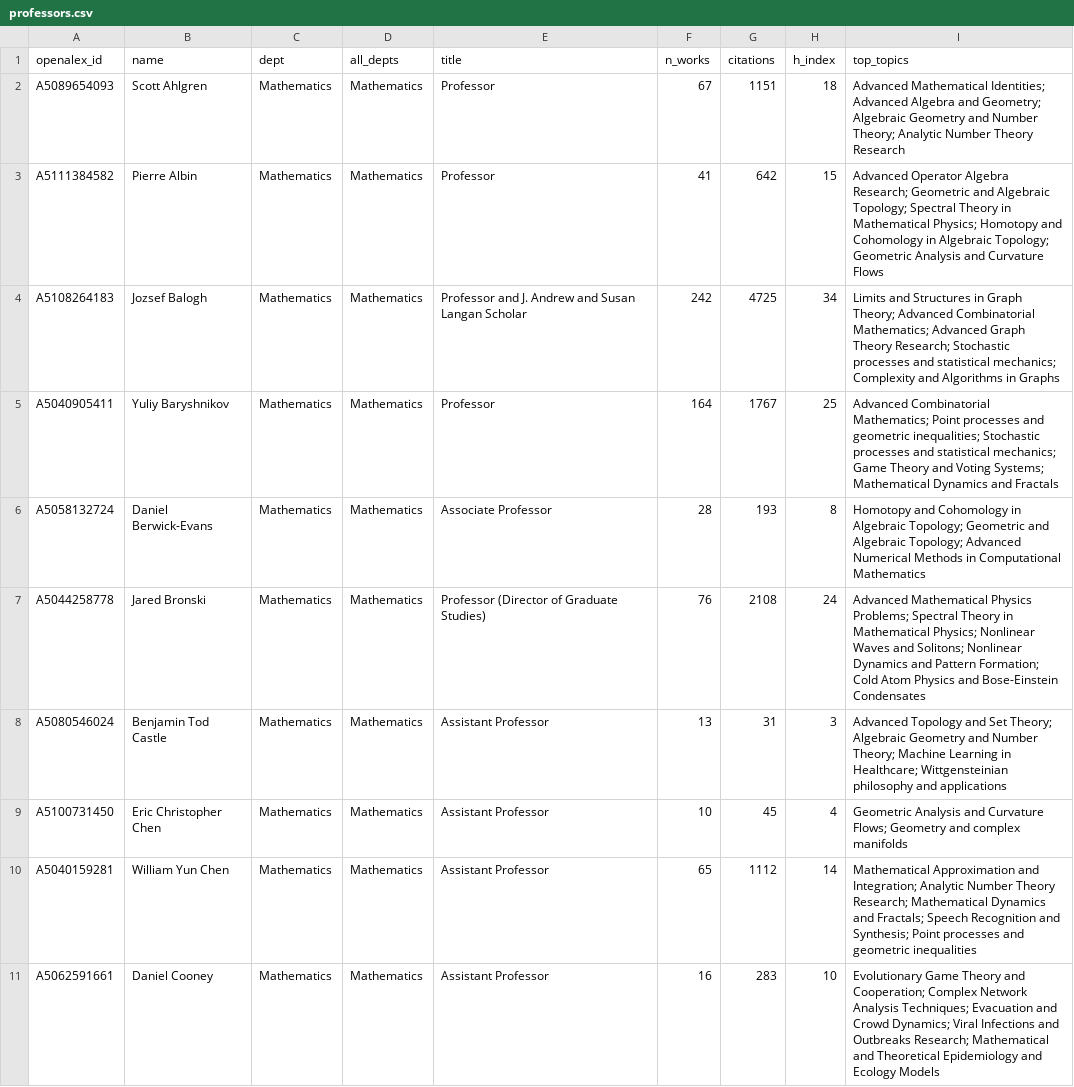
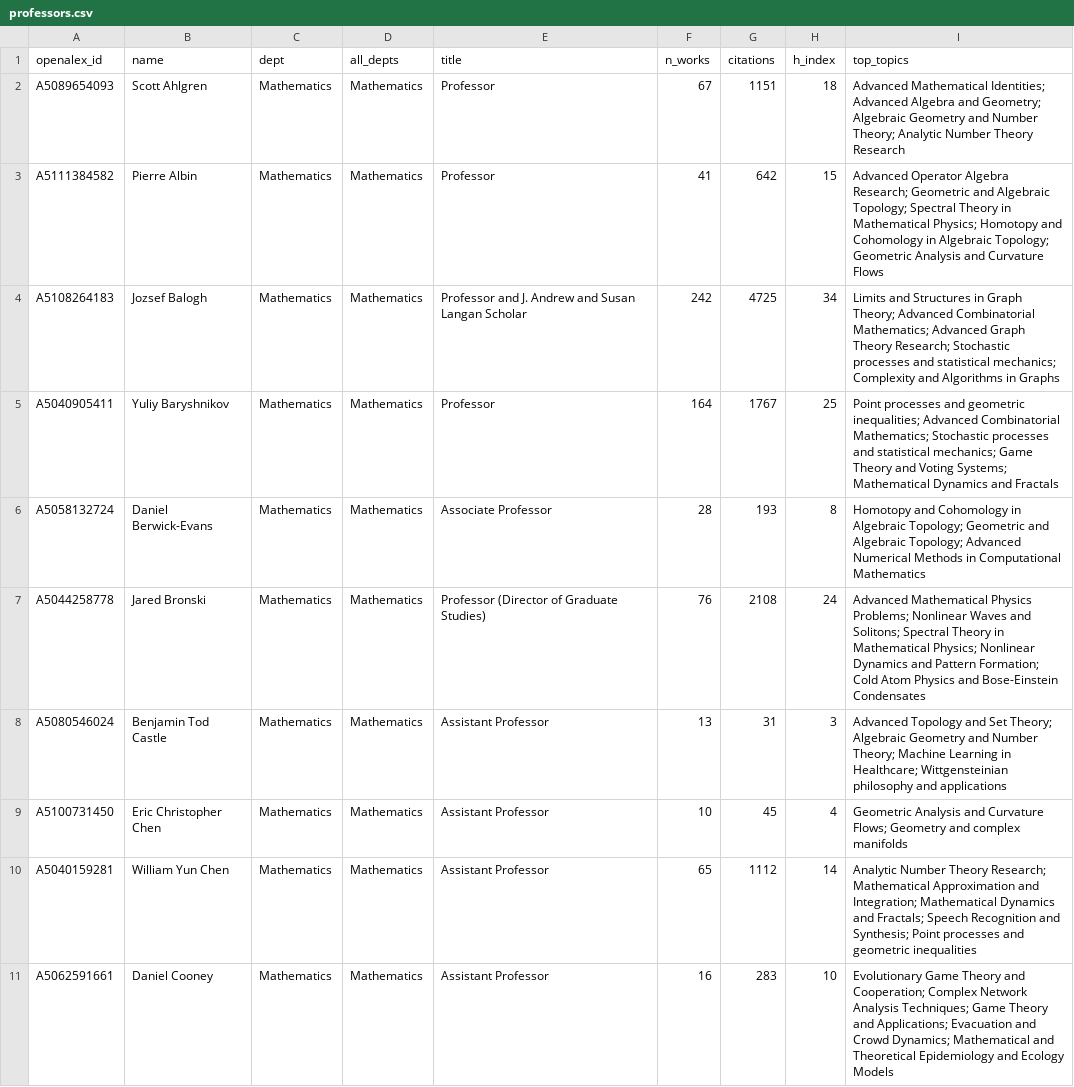
Before and after one commit to FelixJiashengFu/university-science-research-network, a CSV file: uiuc/data/processed/professors.csv, drawn as a sheet; only a part is shown; the diff covers the shown part only.

```diff
--- a/uiuc/data/processed/professors.csv
+++ b/uiuc/data/processed/professors.csv
@@ -4,8 +4,8 @@ A5111384582,Pierre Albin,Mathematics,Mathematics,Professor,41,642,15,Advanced Op
 A5108264183,Jozsef Balogh,Mathematics,Mathematics,Professor and J. Andrew and Susan Langan Scholar,242,4725,34,Limits and Structures in Graph Theory; Advanced Combinatorial Mathematics; Advanced Graph Theory Research; Stochastic processes and statistical mechanics; Complexity and Algorithms in Graphs
-A5040905411,Yuliy Baryshnikov,Mathematics,Mathematics,Professor,164,1767,25,Advanced Combinatorial Mathematics; Point processes and geometric inequalities; Stochastic processes and statistical mechanics; Game Theory and Voting Systems; Mathematical Dynamics and Fractals
+A5040905411,Yuliy Baryshnikov,Mathematics,Mathematics,Professor,164,1767,25,Point processes and geometric inequalities; Advanced Combinatorial Mathematics; Stochastic processes and statistical mechanics; Game Theory and Voting Systems; Mathematical Dynamics and Fractals
 A5058132724,Daniel Berwick-Evans,Mathematics,Mathematics,Associate Professor,28,193,8,Homotopy and Cohomology in Algebraic Topology; Geometric and Algebraic Topology; Advanced Numerical Methods in Computational Mathematics
-A5044258778,Jared Bronski,Mathematics,Mathematics,Professor (Director of Graduate Studies),76,2108,24,Advanced Mathematical Physics Problems; Spectral Theory in Mathematical Physics; Nonlinear Waves and Solitons; Nonlinear Dynamics and Pattern Formation; Cold Atom Physics and Bose-Einstein Condensates
+A5044258778,Jared Bronski,Mathematics,Mathematics,Professor (Director of Graduate Studies),76,2108,24,Advanced Mathematical Physics Problems; Nonlinear Waves and Solitons; Spectral Theory in Mathematical Physics; Nonlinear Dynamics and Pattern Formation; Cold Atom Physics and Bose-Einstein Condensates
 A5080546024,Benjamin Tod Castle,Mathematics,Mathematics,Assistant Professor,13,31,3,Advanced Topology and Set Theory; Algebraic Geometry and Number Theory; Machine Learning in Healthcare; Wittgensteinian philosophy and applications
 A5100731450,Eric Christopher Chen,Mathematics,Mathematics,Assistant Professor,10,45,4,Geometric Analysis and Curvature Flows; Geometry and complex manifolds
-A5040159281,William Yun Chen,Mathematics,Mathematics,Assistant Professor,65,1112,14,Mathematical Approximation and Integration; Analytic Number Theory Research; Mathematical Dynamics and Fractals; Speech Recognition and Synthesis; Point processes and geometric inequalities
-A5062591661,Daniel Cooney,Mathematics,Mathematics,Assistant Professor,16,283,10,Evolutionary Game Theory and Cooperation; Complex Network Analysis Techniques; Evacuation and Crowd Dynamics; Viral Infections and Outbreaks Research; Mathematical and Theoretical Epidemiology and Ecology Models
+A5040159281,William Yun Chen,Mathematics,Mathematics,Assistant Professor,65,1112,14,Analytic Number Theory Research; Mathematical Approximation and Integration; Mathematical Dynamics and Fractals; Speech Recognition and Synthesis; Point processes and geometric inequalities
+A5062591661,Daniel Cooney,Mathematics,Mathematics,Assistant Professor,16,283,10,Evolutionary Game Theory and Cooperation; Complex Network Analysis Techniques; Game Theory and Applications; Evacuation and Crowd Dynamics; Mathematical and Theoretical Epidemiology and Ecology Models
```
Also changed, not shown: 78 edited cells elsewhere in this file, uiuc/data/processed/industry_links.csv, uiuc/data/processed/topics.csv, 27 other files.
